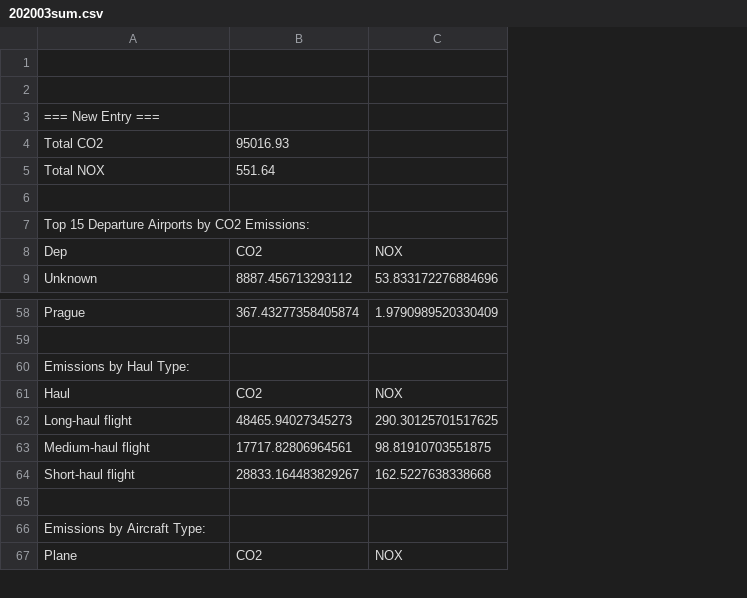
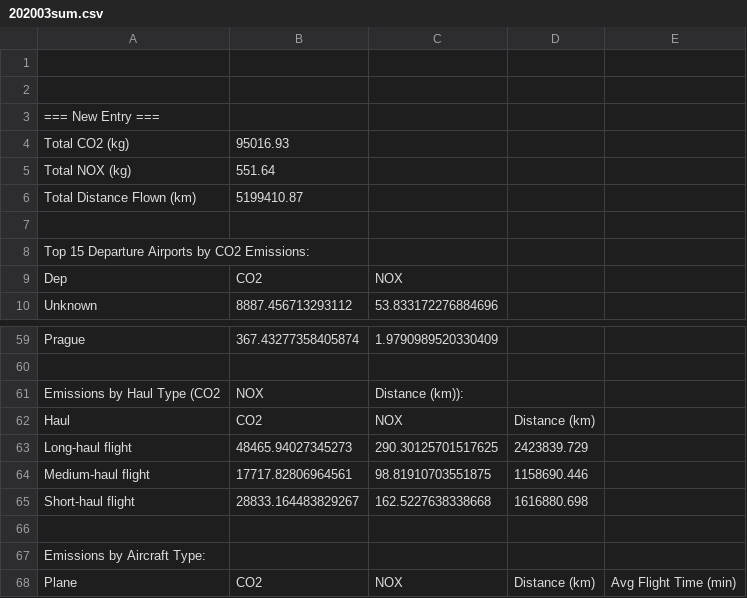
Before and after one commit to MichaelGerits/Aircraft-emissions-, a CSV file: 202003sum.csv, drawn as a sheet; only a part is shown, gaps mark what is left out; removed rows and columns are numbered as before the commit, all else as after; the diff names each change by its address in the sheet, - before the commit and + after, or states it on an @@ line.

```diff
--- a/202003sum.csv
+++ b/202003sum.csv
+column D, rows 62-68: Distance (km) | 2423839.729 | 1158690.446 | 1616880.698 |  |  | Distance (km)
+column E, row 68: Avg Flight Time (min)
-A4: Total CO2
+A4: Total CO2 (kg)
-A5: Total NOX
+A5: Total NOX (kg)
+row 6: Total Distance Flown (km) | 5199410.87
-row 60: Emissions by Haul Type:
+row 61: Emissions by Haul Type (CO2 | NOX | Distance (km)):
```
Also changed, not shown: 4 other files.
